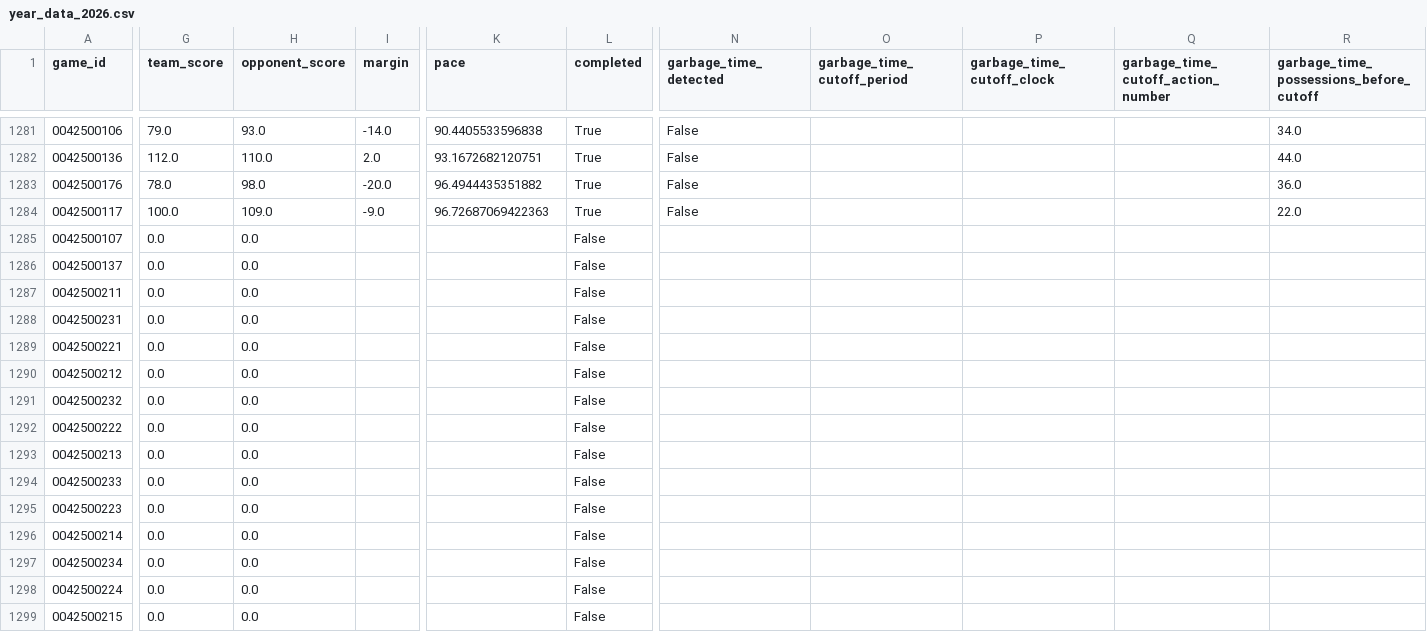
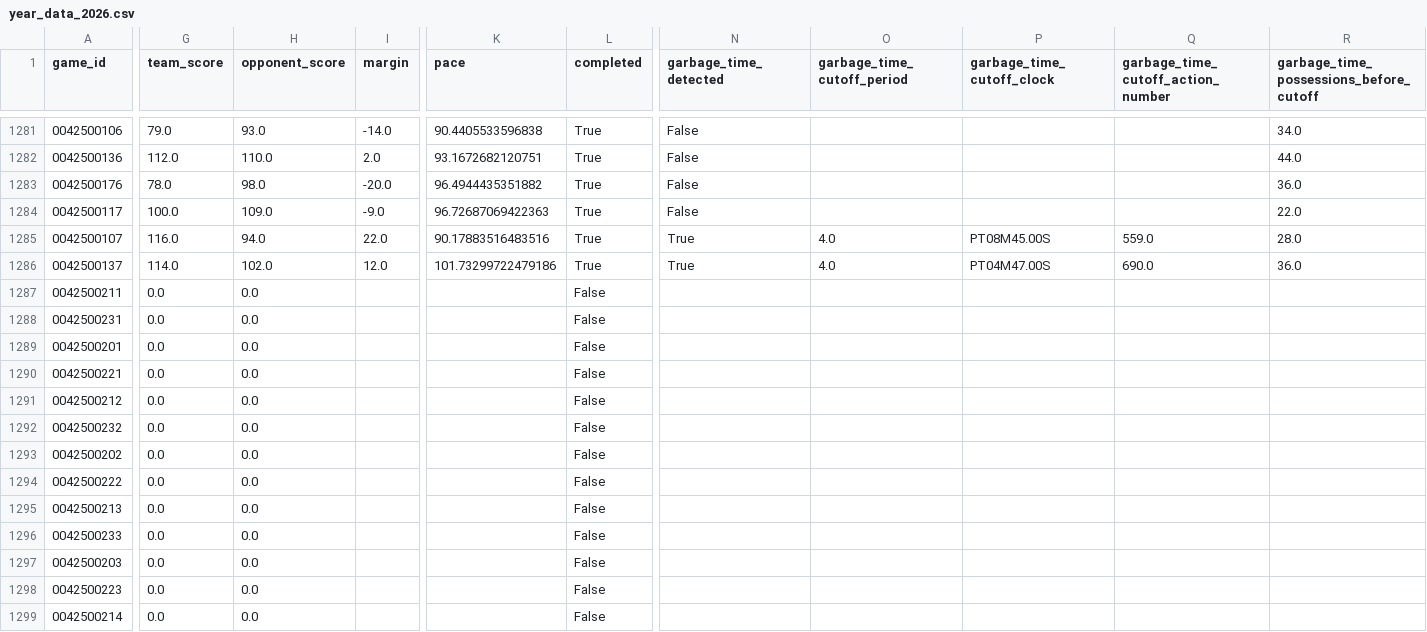
Before and after one commit to xocelyk/nba-forecast, a CSV file: data/games/year_data_2026.csv, drawn as a sheet; only a part is shown, gaps mark what is left out; the shorter side is filled out with more unchanged rows; rows hold the shown columns only; the diff covers the shown part only; the diff names each change by its address in the sheet, - before the commit and + after, or states it on an @@ line.

Commit message:
Automated data update [skip ci]

```diff
--- a/data/games/year_data_2026.csv
+++ b/data/games/year_data_2026.csv
-G1285 (team_score): 0.0
+G1285 (team_score): 116.0
-H1285 (opponent_score): 0.0
+H1285 (opponent_score): 94.0
-I1285 (margin): (empty)
+I1285 (margin): 22.0
-K1285 (pace): (empty)
+K1285 (pace): 90.17883516483516
-L1285:L1286 (completed): False
+L1285:L1286 (completed): True
-N1285:N1286 (garbage_time_detected): (empty)
+N1285:N1286 (garbage_time_detected): True
-O1285:O1286 (garbage_time_cutoff_period): (empty)
+O1285:O1286 (garbage_time_cutoff_period): 4.0
-P1285 (garbage_time_cutoff_clock): (empty)
+P1285 (garbage_time_cutoff_clock): PT08M45.00S
-Q1285: (empty)
+Q1285: 559.0
-R1285: (empty)
+R1285: 28.0
-G1286 (team_score): 0.0
+G1286 (team_score): 114.0
-H1286 (opponent_score): 0.0
+H1286 (opponent_score): 102.0
-I1286 (margin): (empty)
+I1286 (margin): 12.0
-K1286 (pace): (empty)
+K1286 (pace): 101.73299722479186
-P1286 (garbage_time_cutoff_clock): (empty)
+P1286 (garbage_time_cutoff_clock): PT04M47.00S
-Q1286: (empty)
+Q1286: 690.0
-R1286: (empty)
+R1286: 36.0
+row 1289: 0042500201 | 0.0 | 0.0 |  |  | False
+row 1293: 0042500202 | 0.0 | 0.0 |  |  | False
+row 1297: 0042500203 | 0.0 | 0.0 |  |  | False
```
Also changed, not shown: 4 added rows and 2 edited cells elsewhere in this file, data/main_2026.csv, data/predicted_margins.csv, 9 other files.
